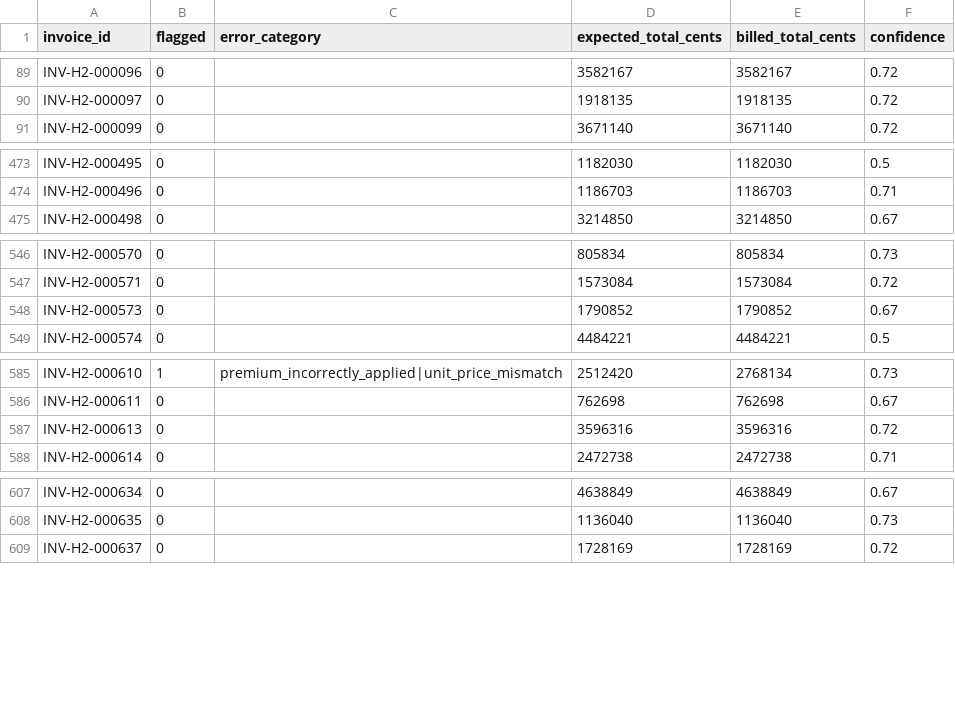
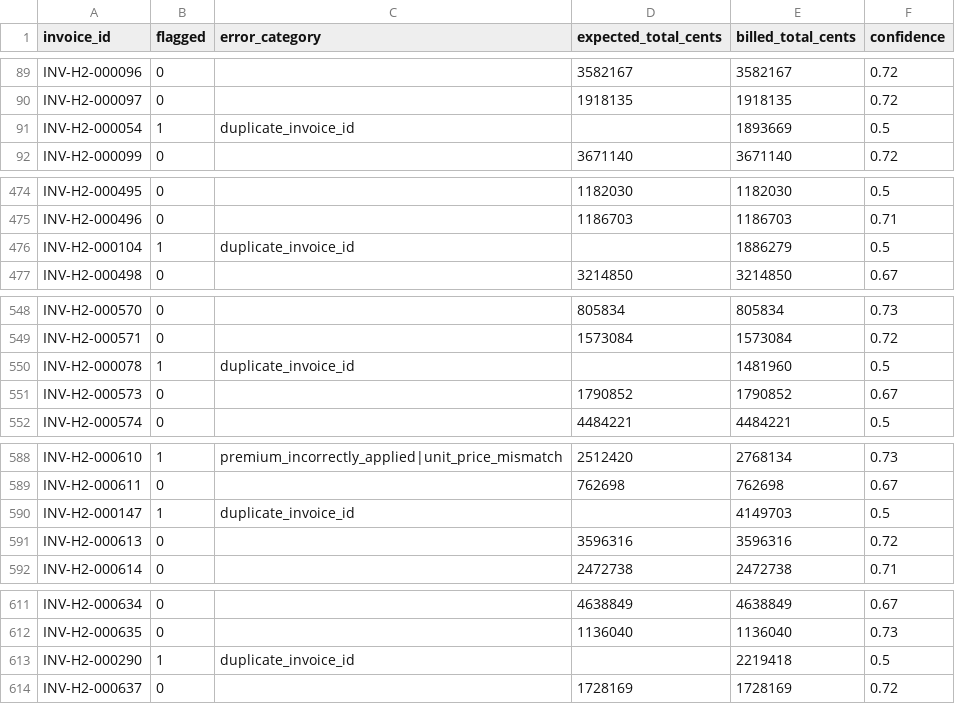
Before and after one commit to khalaf135/insurance_auditing, a CSV file: submission.csv, drawn as a sheet; only a part is shown, gaps mark what is left out; the diff covers the shown part only; the diff names each change by its address in the sheet, - before the commit and + after, or states it on an @@ line.

Commit message:
Submit duplicate invoice ID opinions

```diff
--- a/submission.csv
+++ b/submission.csv
+row 91: INV-H2-000054 | 1 | duplicate_invoice_id |  | 1893669 | 0.5
+row 476: INV-H2-000104 | 1 | duplicate_invoice_id |  | 1886279 | 0.5
+row 550: INV-H2-000078 | 1 | duplicate_invoice_id |  | 1481960 | 0.5
+row 590: INV-H2-000147 | 1 | duplicate_invoice_id |  | 4149703 | 0.5
+row 613: INV-H2-000290 | 1 | duplicate_invoice_id |  | 2219418 | 0.5
```
Also changed, not shown: 21 added rows elsewhere in this file, 8 other files.
